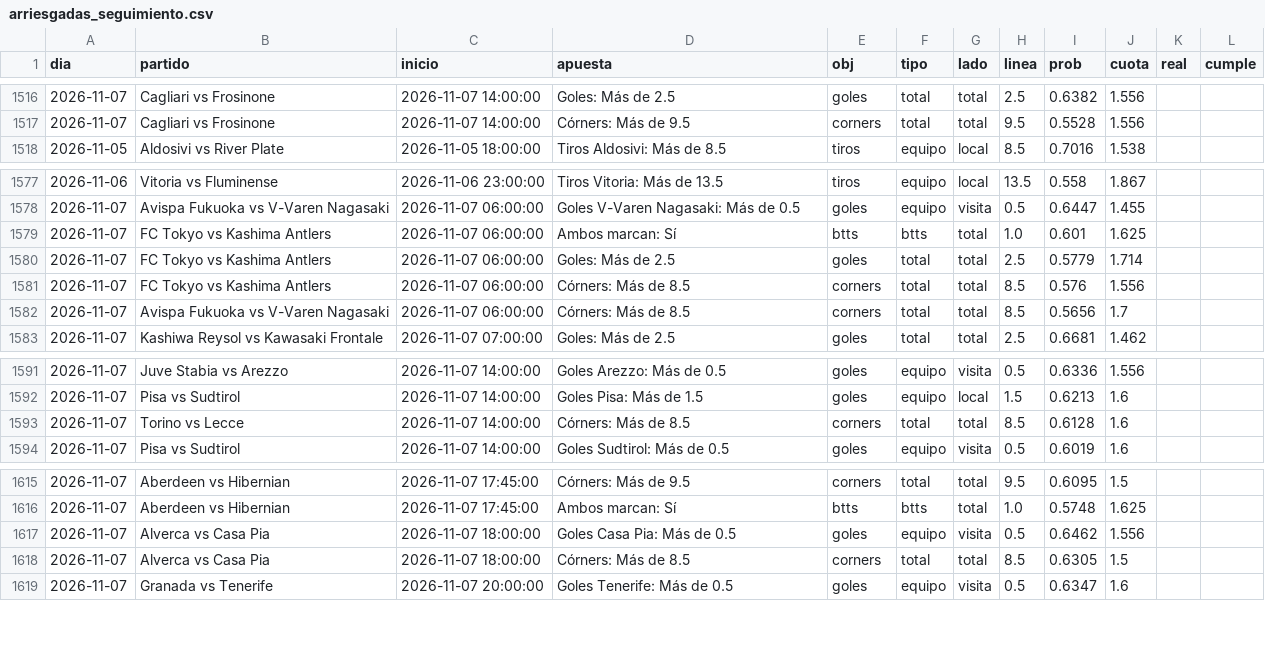
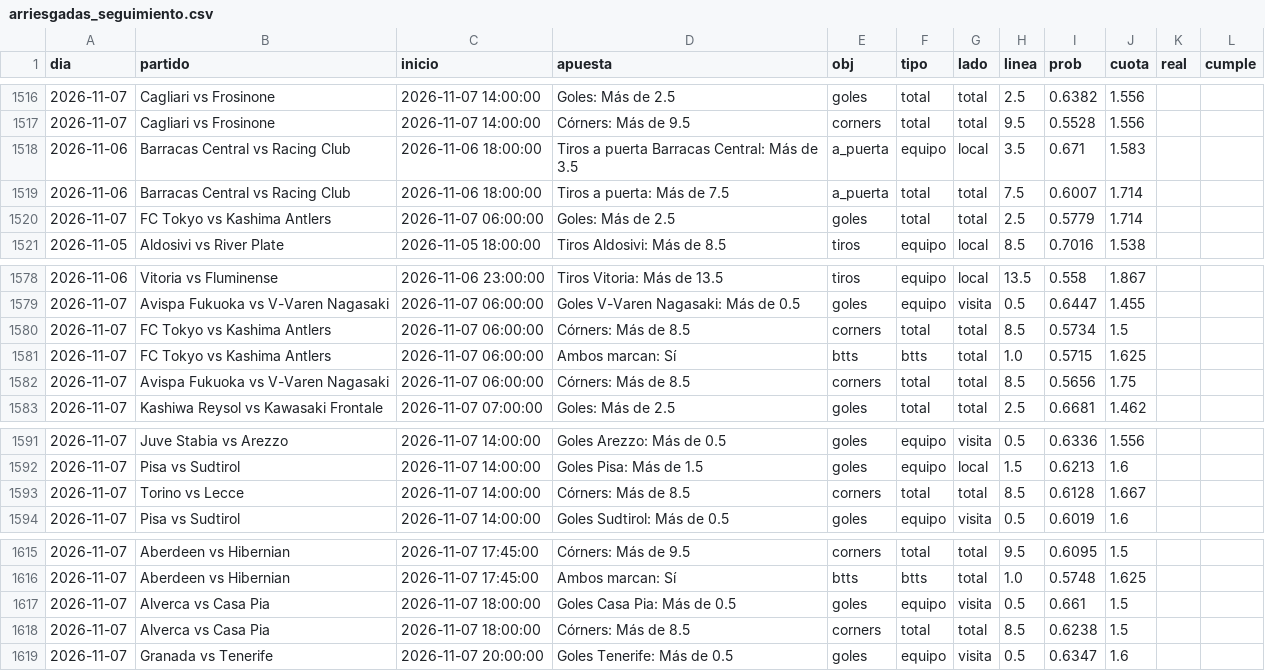
Before and after one commit to HectorMontiel/sharpicks, a CSV file: arriesgadas_seguimiento.csv, drawn as a sheet; only a part is shown, gaps mark what is left out; the diff covers the shown part only.

```diff
--- a/arriesgadas_seguimiento.csv
+++ b/arriesgadas_seguimiento.csv
@@ -1517,2 +1517,5 @@ dia,partido,inicio,apuesta,obj,tipo,lado,linea,prob,cuota,real,cumple
 2026-11-07,Cagliari vs Frosinone,2026-11-07 14:00:00,Córners: Más de 9.5,corners,total,total,9.5,0.5528,1.556,,
+2026-11-06,Barracas Central vs Racing Club,2026-11-06 18:00:00,Tiros a puerta Barracas Central: Más de 3.5,a_puerta,equipo,local,3.5,0.671,1.583,,
+2026-11-06,Barracas Central vs Racing Club,2026-11-06 18:00:00,Tiros a puerta: Más de 7.5,a_puerta,total,total,7.5,0.6007,1.714,,
+2026-11-07,FC Tokyo vs Kashima Antlers,2026-11-07 06:00:00,Goles: Más de 2.5,goles,total,total,2.5,0.5779,1.714,,
 2026-11-05,Aldosivi vs River Plate,2026-11-05 18:00:00,Tiros Aldosivi: Más de 8.5,tiros,equipo,local,8.5,0.7016,1.538,,
@@ -1578,6 +1579,5 @@ dia,partido,inicio,apuesta,obj,tipo,lado,linea,prob,cuota,real,cumple
 2026-11-07,Avispa Fukuoka vs V-Varen Nagasaki,2026-11-07 06:00:00,Goles V-Varen Nagasaki: Más de 0.5,goles,equipo,visita,0.5,0.6447,1.455,,
-2026-11-07,FC Tokyo vs Kashima Antlers,2026-11-07 06:00:00,Ambos marcan: Sí,btts,btts,total,1.0,0.601,1.625,,
-2026-11-07,FC Tokyo vs Kashima Antlers,2026-11-07 06:00:00,Goles: Más de 2.5,goles,total,total,2.5,0.5779,1.714,,
-2026-11-07,FC Tokyo vs Kashima Antlers,2026-11-07 06:00:00,Córners: Más de 8.5,corners,total,total,8.5,0.576,1.556,,
-2026-11-07,Avispa Fukuoka vs V-Varen Nagasaki,2026-11-07 06:00:00,Córners: Más de 8.5,corners,total,total,8.5,0.5656,1.7,,
+2026-11-07,FC Tokyo vs Kashima Antlers,2026-11-07 06:00:00,Córners: Más de 8.5,corners,total,total,8.5,0.5734,1.5,,
+2026-11-07,FC Tokyo vs Kashima Antlers,2026-11-07 06:00:00,Ambos marcan: Sí,btts,btts,total,1.0,0.5715,1.625,,
+2026-11-07,Avispa Fukuoka vs V-Varen Nagasaki,2026-11-07 06:00:00,Córners: Más de 8.5,corners,total,total,8.5,0.5656,1.75,,
 2026-11-07,Kashiwa Reysol vs Kawasaki Frontale,2026-11-07 07:00:00,Goles: Más de 2.5,goles,total,total,2.5,0.6681,1.462,,
@@ -1592,3 +1592,3 @@ dia,partido,inicio,apuesta,obj,tipo,lado,linea,prob,cuota,real,cumple
 2026-11-07,Pisa vs Sudtirol,2026-11-07 14:00:00,Goles Pisa: Más de 1.5,goles,equipo,local,1.5,0.6213,1.6,,
-2026-11-07,Torino vs Lecce,2026-11-07 14:00:00,Córners: Más de 8.5,corners,total,total,8.5,0.6128,1.6,,
+2026-11-07,Torino vs Lecce,2026-11-07 14:00:00,Córners: Más de 8.5,corners,total,total,8.5,0.6128,1.667,,
 2026-11-07,Pisa vs Sudtirol,2026-11-07 14:00:00,Goles Sudtirol: Más de 0.5,goles,equipo,visita,0.5,0.6019,1.6,,
@@ -1616,4 +1616,4 @@ dia,partido,inicio,apuesta,obj,tipo,lado,linea,prob,cuota,real,cumple
 2026-11-07,Aberdeen vs Hibernian,2026-11-07 17:45:00,Ambos marcan: Sí,btts,btts,total,1.0,0.5748,1.625,,
-2026-11-07,Alverca vs Casa Pia,2026-11-07 18:00:00,Goles Casa Pia: Más de 0.5,goles,equipo,visita,0.5,0.6462,1.556,,
-2026-11-07,Alverca vs Casa Pia,2026-11-07 18:00:00,Córners: Más de 8.5,corners,total,total,8.5,0.6305,1.5,,
+2026-11-07,Alverca vs Casa Pia,2026-11-07 18:00:00,Goles Casa Pia: Más de 0.5,goles,equipo,visita,0.5,0.661,1.5,,
+2026-11-07,Alverca vs Casa Pia,2026-11-07 18:00:00,Córners: Más de 8.5,corners,total,total,8.5,0.6238,1.5,,
 2026-11-07,Granada vs Tenerife,2026-11-07 20:00:00,Goles Tenerife: Más de 0.5,goles,equipo,visita,0.5,0.6347,1.6,,
```
Also changed, not shown: 8 edited cells elsewhere in this file, analisis_seguimiento.csv, historico_itf_vivo.csv, 21 other files.
